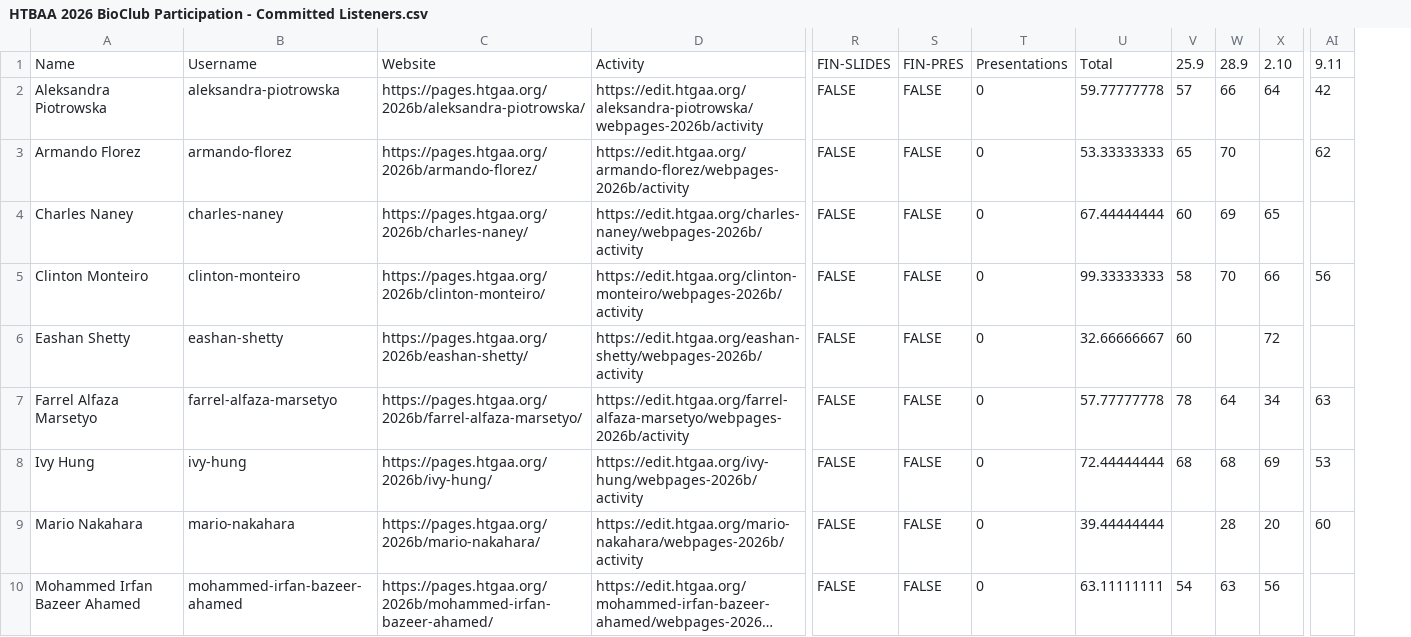
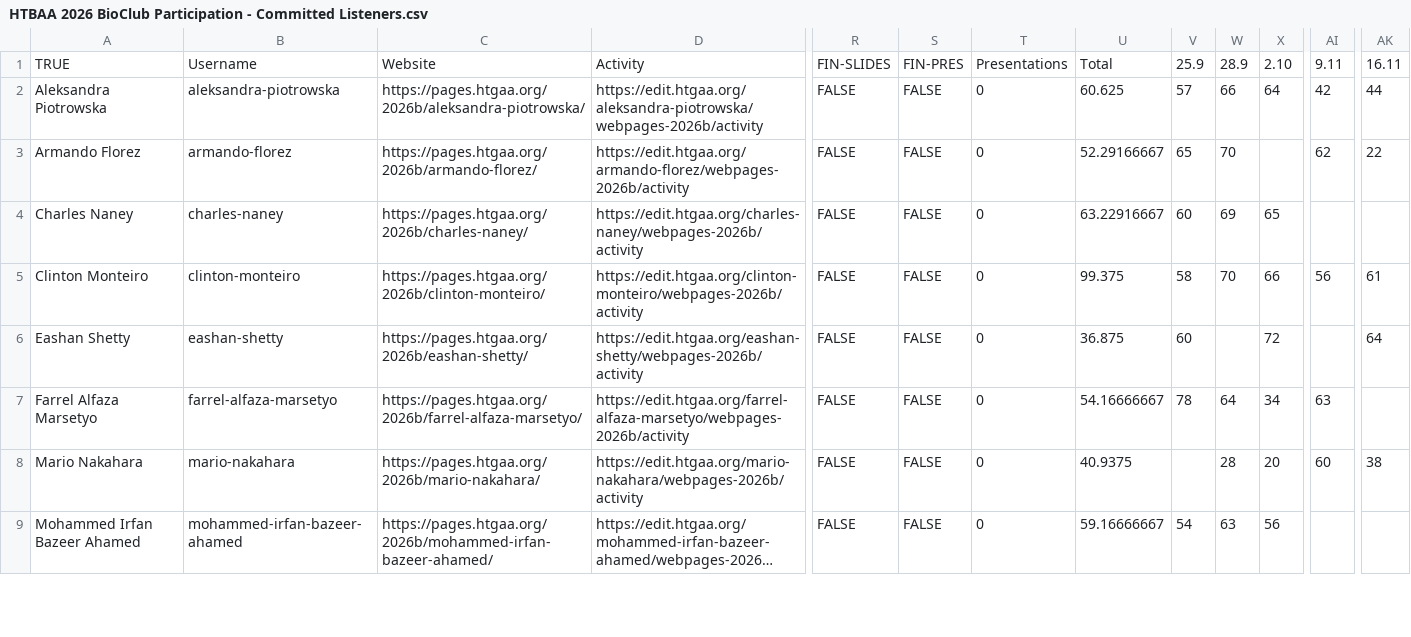
Before and after one commit to BioClub/htbaa.bioclub.tokyo, a CSV file: assets/HTBAA 2026 BioClub Participation - Committed Listeners.csv, drawn as a sheet; only a part is shown, gaps mark what is left out; long unchanged cells end in …; removed rows and columns are numbered as before the commit, all else as after; rows hold the shown columns only; the diff names each change by its address in the sheet, - before the commit and + after, or states it on an @@ line.

Commit message:
Update HTBAA 2026 BioClub Participation - Committed Listeners.csv

```diff
--- a/assets/HTBAA 2026 BioClub Participation - Committed Listeners.csv
+++ b/assets/HTBAA 2026 BioClub Participation - Committed Listeners.csv
-column U, rows 1-7: Total | 59.77777778 | 53.33333333 | 67.44444444 | 99.33333333 | 32.66666667 | 57.77777778; rows 9-10: 39.44444444 | 63.11111111
+column U, rows 1-9: Total | 60.625 | 52.29166667 | 63.22916667 | 99.375 | 36.875 | 54.16666667 | 40.9375 | 59.16666667
+column AK, rows 1-8: 16.11 | 44 | 22 |  | 61 | 64 |  | 38
-A1: Name
+A1: TRUE
-row 8: Ivy Hung | ivy-hung | https://pages.htgaa.org/2026b/ivy-hung/ | https://edit.htgaa.org/ivy-hung/webpages-2026b/activity | FALSE | FALSE | 0 | 72.44444444 | 68 | 68 | 69 | 53
```
